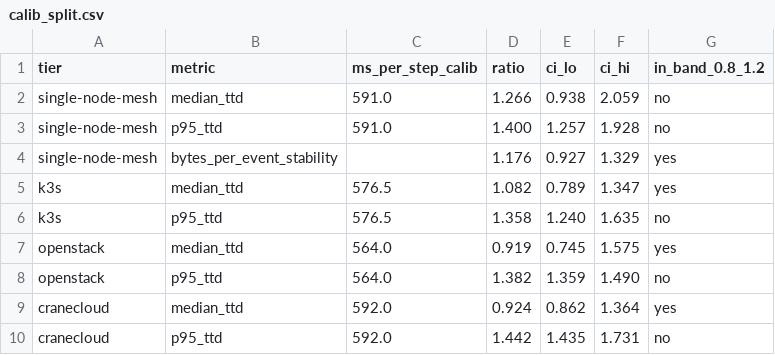
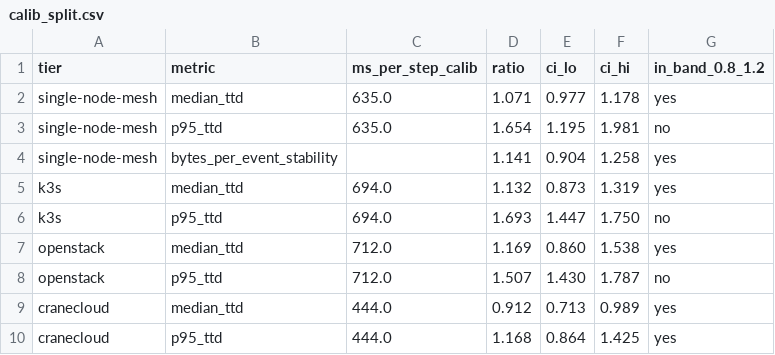
Before and after one commit to kennethogrey/SovLoc-Partition-Aware-Root-Cause-Localization-for-IoT-Cloud-Microservices, a CSV file: results/production/calib_split.csv, drawn as a sheet.

Commit message:
Refresh all four production tiers and the energy figure on a clean-slate rerun
Re-ran every experiment on a quiet host, one at a time from a clean slate: the four production tiers (single-node mesh, k3s, OpenStack, CRANE Cloud) through thirty independent partition events each on the full 103-service scenario, the constrained-hardware footprint, and the RAPL energy figure, then regenerated the held-out calibration split and results.json from the new measurements. Edge localization stays at 100 percent on every tier and the cloud stays blind for the full cut; the held-out median calibration is now in band on all four tiers and the simulated P95 remains a conservative over-estimate of the tail.

build_results_json.py now emits a production_tiers block so the production table regenerates from results.json, and RUNBOOK.md documents unpacking the bundled benchmark with tar rather than unzip. The numbers in results/results.json and results/production/calib_split.csv match the manuscript tables.

```diff
--- a/results/production/calib_split.csv
+++ b/results/production/calib_split.csv
@@ -1,10 +1,10 @@
 tier,metric,ms_per_step_calib,ratio,ci_lo,ci_hi,in_band_0.8_1.2
-single-node-mesh,median_ttd,591.0,1.266,0.938,2.059,no
-single-node-mesh,p95_ttd,591.0,1.400,1.257,1.928,no
-single-node-mesh,bytes_per_event_stability,,1.176,0.927,1.329,yes
-k3s,median_ttd,576.5,1.082,0.789,1.347,yes
-k3s,p95_ttd,576.5,1.358,1.240,1.635,no
-openstack,median_ttd,564.0,0.919,0.745,1.575,yes
-openstack,p95_ttd,564.0,1.382,1.359,1.490,no
-cranecloud,median_ttd,592.0,0.924,0.862,1.364,yes
-cranecloud,p95_ttd,592.0,1.442,1.435,1.731,no
+single-node-mesh,median_ttd,635.0,1.071,0.977,1.178,yes
+single-node-mesh,p95_ttd,635.0,1.654,1.195,1.981,no
+single-node-mesh,bytes_per_event_stability,,1.141,0.904,1.258,yes
+k3s,median_ttd,694.0,1.132,0.873,1.319,yes
+k3s,p95_ttd,694.0,1.693,1.447,1.750,no
+openstack,median_ttd,712.0,1.169,0.860,1.538,yes
+openstack,p95_ttd,712.0,1.507,1.430,1.787,no
+cranecloud,median_ttd,444.0,0.912,0.713,0.989,yes
+cranecloud,p95_ttd,444.0,1.168,0.864,1.425,yes
```
Also changed, not shown: results/production/cranecloud.csv, results/production/k3s.csv, 7 other files.
